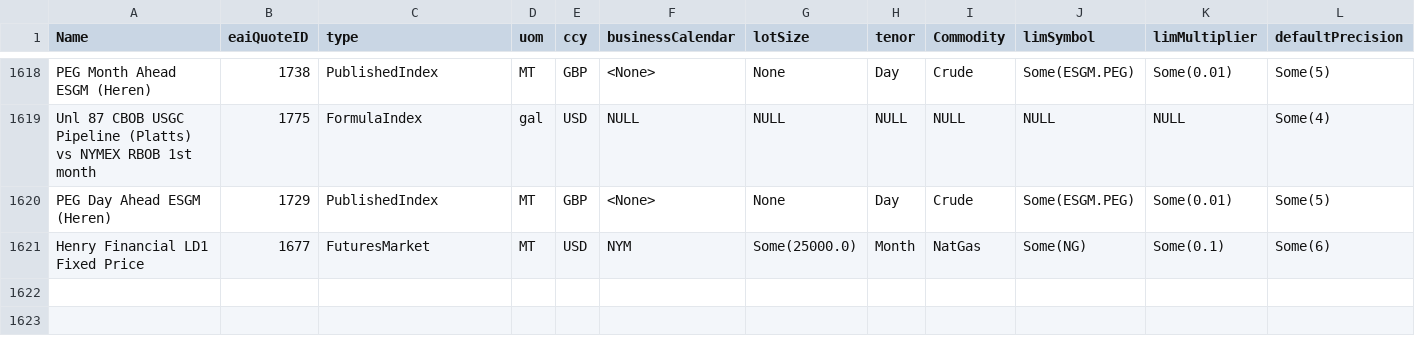
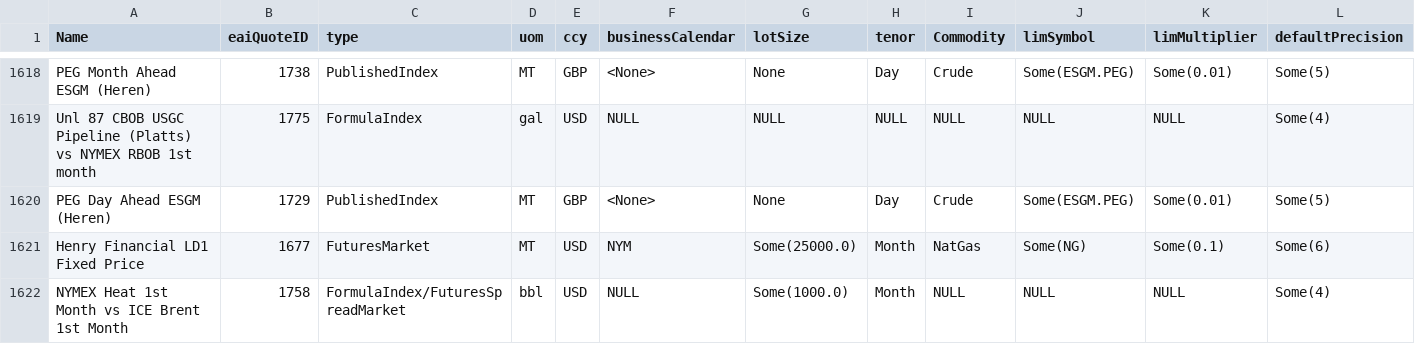
Before and after one commit to cage433/maker, a CSV file: curves/resources/starling/market/Markets.csv, drawn as a sheet; only a part is shown, gaps mark what is left out; rows hold the shown columns only; the diff names each change by its address in the sheet, - before the commit and + after, or states it on an @@ line.

Commit message:
added new hovs brent market to csv for tests

```diff
--- a/curves/resources/starling/market/Markets.csv
+++ b/curves/resources/starling/market/Markets.csv
+row 1622: NYMEX Heat 1st Month vs ICE Brent 1st Month | 1758 | FormulaIndex/FuturesSpreadMarket | bbl | USD | NULL | Some(1000.0) | Month | NULL | NULL | NULL | Some(4)
```
Also changed, not shown: 1 other file.
